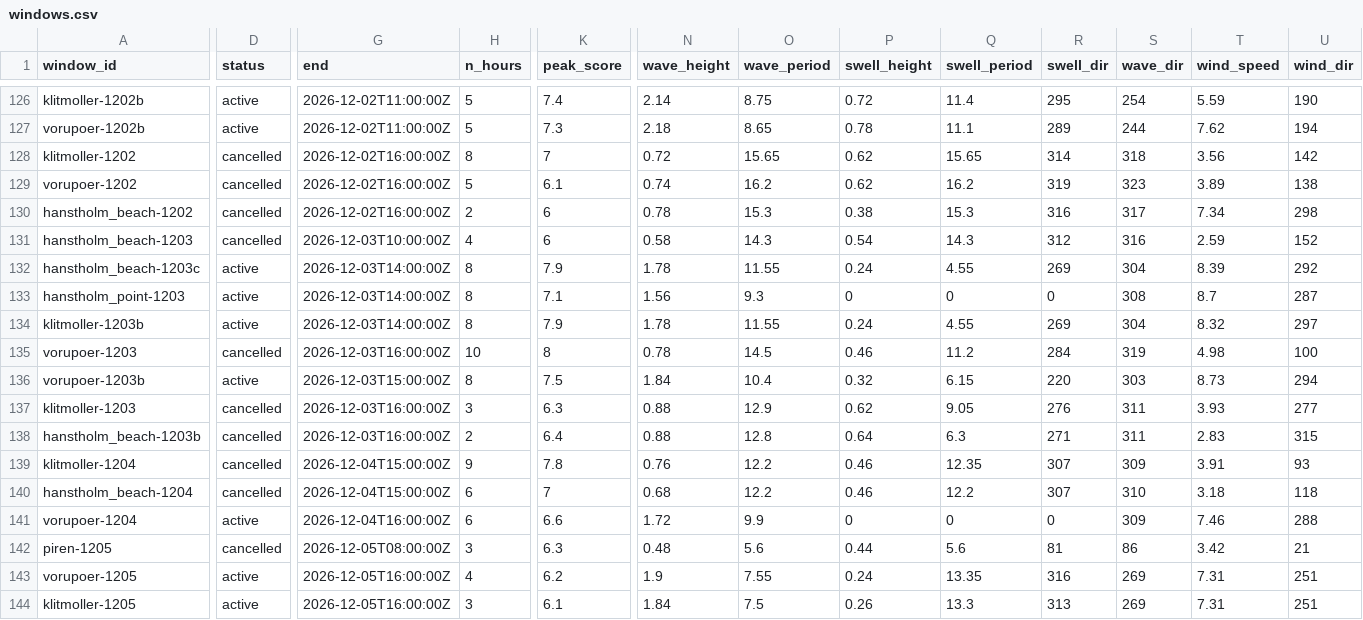
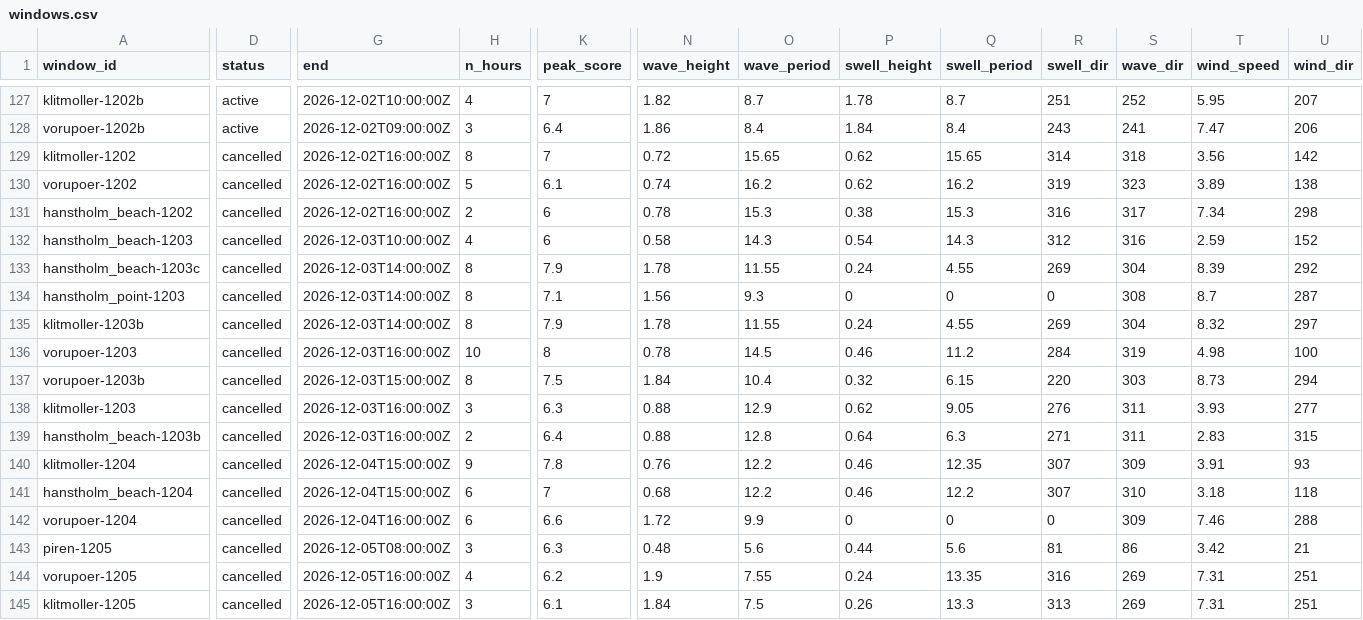
Before and after one commit to Jallen1998/surf-forecasting, a CSV file: state/windows.csv, drawn as a sheet; only a part is shown, gaps mark what is left out; addresses are those after the commit; the diff covers the shown part only; the diff names each change by its address in the sheet, - before the commit and + after, or states it on an @@ line.

```diff
--- a/state/windows.csv
+++ b/state/windows.csv
-G127 (end): 2026-12-02T11:00:00Z
+G127 (end): 2026-12-02T10:00:00Z
-H127 (n_hours): 5
+H127 (n_hours): 4
-K127 (peak_score): 7.4
+K127 (peak_score): 7
-N127 (wave_height): 2.14
+N127 (wave_height): 1.82
-O127 (wave_period): 8.75
+O127 (wave_period): 8.7
-P127 (swell_height): 0.72
+P127 (swell_height): 1.78
-Q127 (swell_period): 11.4
+Q127 (swell_period): 8.7
-R127 (swell_dir): 295
+R127 (swell_dir): 251
-S127 (wave_dir): 254
+S127 (wave_dir): 252
-T127 (wind_speed): 5.59
+T127 (wind_speed): 5.95
-U127 (wind_dir): 190
+U127 (wind_dir): 207
-G128 (end): 2026-12-02T11:00:00Z
+G128 (end): 2026-12-02T09:00:00Z
-H128 (n_hours): 5
+H128 (n_hours): 3
-K128 (peak_score): 7.3
+K128 (peak_score): 6.4
-N128 (wave_height): 2.18
+N128 (wave_height): 1.86
-O128 (wave_period): 8.65
+O128 (wave_period): 8.4
-P128 (swell_height): 0.78
+P128 (swell_height): 1.84
-Q128 (swell_period): 11.1
+Q128 (swell_period): 8.4
-R128 (swell_dir): 289
+R128 (swell_dir): 243
-S128 (wave_dir): 244
+S128 (wave_dir): 241
-T128 (wind_speed): 7.62
+T128 (wind_speed): 7.47
-U128 (wind_dir): 194
+U128 (wind_dir): 206
-D133:D135 (status): active
+D133:D135 (status): cancelled
-D137 (status): active
+D137 (status): cancelled
-D142 (status): active
+D142 (status): cancelled
-D144:D145 (status): active
+D144:D145 (status): cancelled
```
Also changed, not shown: 1 added row and 83 edited cells elsewhere in this file, state/regions_told.csv, 1 other file.
